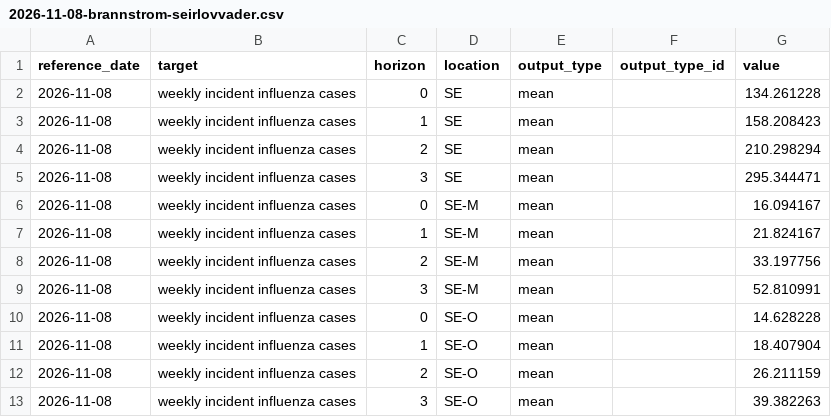
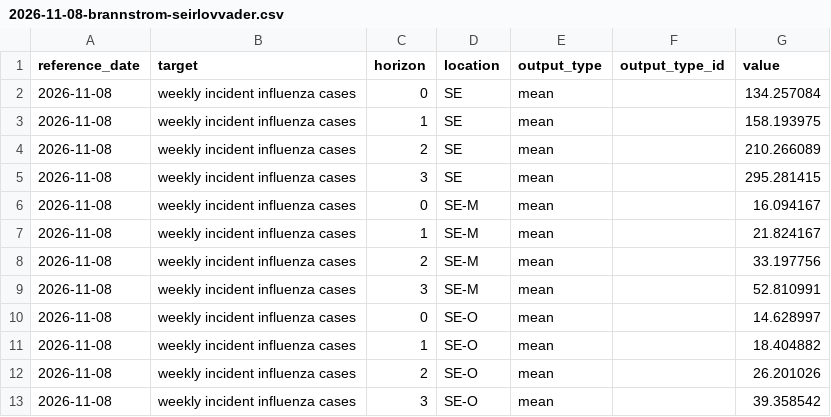
Before and after one commit to albertasdvirnas/swedish_forecasting_hub, a CSV file: model-output/brannstrom-seirlovvader/2026-11-08-brannstrom-seirlovvader.csv, drawn as a sheet.

Commit message:
brannstrom-seirlovvader: forecast for 2026-11-08

```diff
--- a/model-output/brannstrom-seirlovvader/2026-11-08-brannstrom-seirlovvader.csv
+++ b/model-output/brannstrom-seirlovvader/2026-11-08-brannstrom-seirlovvader.csv
@@ -1,6 +1,6 @@
 reference_date,target,horizon,location,output_type,output_type_id,value
-2026-11-08,weekly incident influenza cases,0,SE,mean,,134.261228
-2026-11-08,weekly incident influenza cases,1,SE,mean,,158.208423
-2026-11-08,weekly incident influenza cases,2,SE,mean,,210.298294
-2026-11-08,weekly incident influenza cases,3,SE,mean,,295.344471
+2026-11-08,weekly incident influenza cases,0,SE,mean,,134.257084
+2026-11-08,weekly incident influenza cases,1,SE,mean,,158.193975
+2026-11-08,weekly incident influenza cases,2,SE,mean,,210.266089
+2026-11-08,weekly incident influenza cases,3,SE,mean,,295.281415
 2026-11-08,weekly incident influenza cases,0,SE-M,mean,,16.094167
@@ -9,5 +9,5 @@ reference_date,target,horizon,location,output_type,output_type_id,value
 2026-11-08,weekly incident influenza cases,3,SE-M,mean,,52.810991
-2026-11-08,weekly incident influenza cases,0,SE-O,mean,,14.628228
-2026-11-08,weekly incident influenza cases,1,SE-O,mean,,18.407904
-2026-11-08,weekly incident influenza cases,2,SE-O,mean,,26.211159
-2026-11-08,weekly incident influenza cases,3,SE-O,mean,,39.382263
+2026-11-08,weekly incident influenza cases,0,SE-O,mean,,14.628997
+2026-11-08,weekly incident influenza cases,1,SE-O,mean,,18.404882
+2026-11-08,weekly incident influenza cases,2,SE-O,mean,,26.201026
+2026-11-08,weekly incident influenza cases,3,SE-O,mean,,39.358542
```
